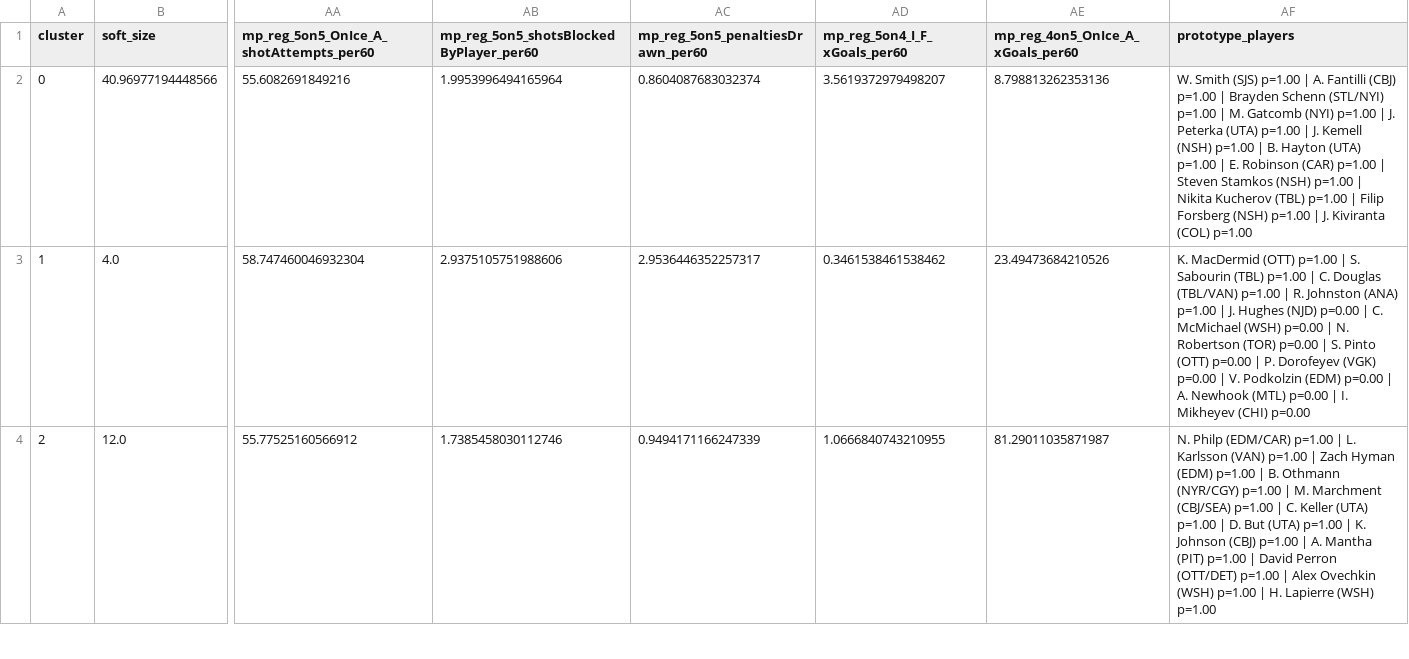
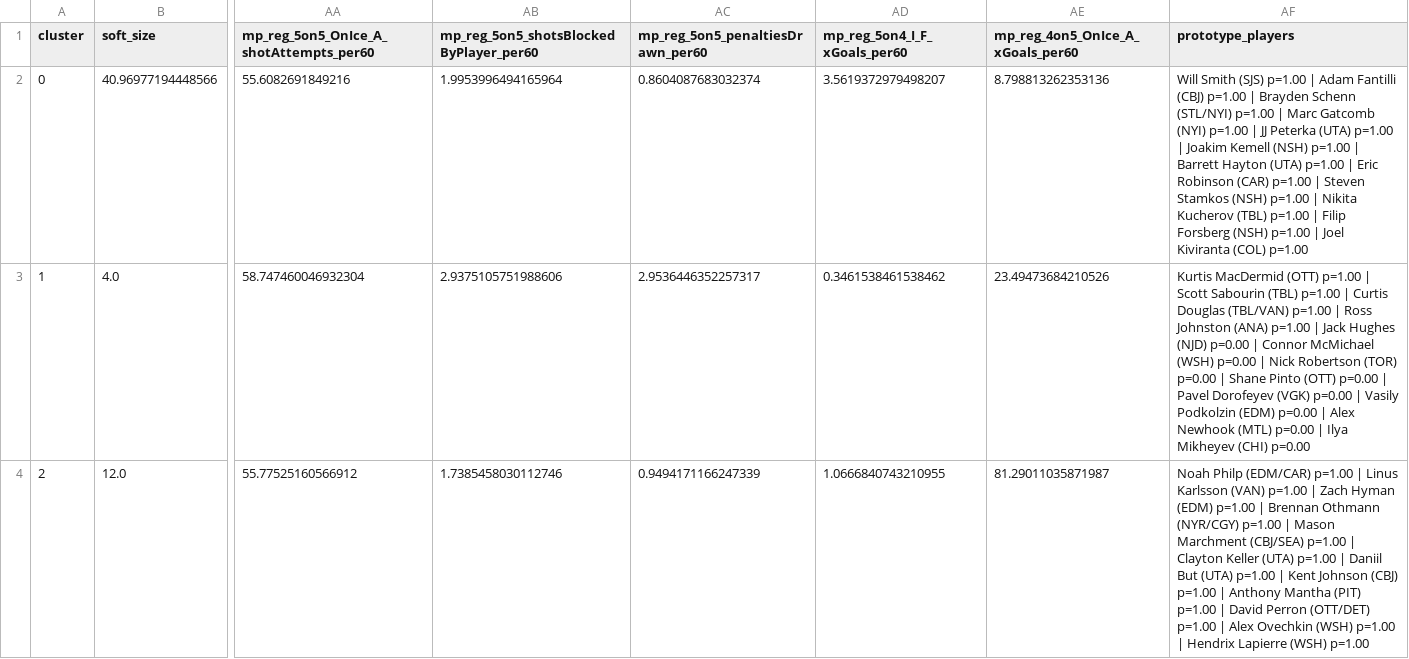
Before and after one commit to saaimkhan-sak/player-style-archetypes, a CSV file: reports/archetype_cards_forwards_20252026.csv, drawn as a sheet; only a part is shown, gaps mark what is left out; the diff covers the shown part only; the diff names each change by its address in the sheet, - before the commit and + after, or states it on an @@ line.

```diff
--- a/reports/archetype_cards_forwards_20252026.csv
+++ b/reports/archetype_cards_forwards_20252026.csv
-AF2 (prototype_players): W. Smith (SJS) p=1.00 | A. Fantilli (CBJ) p=1.00 | Brayden Schenn (STL/NYI) p=1.00 | M. Gatcomb (NYI) p=1.00 | J. Peterka (UTA) p=1.00 | J. Kemell (NSH) p=1.00 | B. Hayton (UTA) p=1.00 | E. Robinson (CAR) p=1.00 | Steven Stamkos (NSH) p=1.00 | Nikita Kucherov (TBL) p=1.00 | Filip Forsberg (NSH) p=1.00 | J. Kiviranta (COL)…
+AF2 (prototype_players): Will Smith (SJS) p=1.00 | Adam Fantilli (CBJ) p=1.00 | Brayden Schenn (STL/NYI) p=1.00 | Marc Gatcomb (NYI) p=1.00 | JJ Peterka (UTA) p=1.00 | Joakim Kemell (NSH) p=1.00 | Barrett Hayton (UTA) p=1.00 | Eric Robinson (CAR) p=1.00 | Steven Stamkos (NSH) p=1.00 | Nikita Kucherov (TBL) p=1.00 | Filip Forsberg (NSH) p=1.00 | Joel Kiviranta (COL)…
-AF3 (prototype_players): K. MacDermid (OTT) p=1.00 | S. Sabourin (TBL) p=1.00 | C. Douglas (TBL/VAN) p=1.00 | R. Johnston (ANA) p=1.00 | J. Hughes (NJD) p=0.00 | C. McMichael (WSH) p=0.00 | N. Robertson (TOR) p=0.00 | S. Pinto (OTT) p=0.00 | P. Dorofeyev (VGK) p=0.00 | V. Podkolzin (EDM) p=0.00 | A. Newhook (MTL) p=0.00 | I. Mikheyev (CHI)…
+AF3 (prototype_players): Kurtis MacDermid (OTT) p=1.00 | Scott Sabourin (TBL) p=1.00 | Curtis Douglas (TBL/VAN) p=1.00 | Ross Johnston (ANA) p=1.00 | Jack Hughes (NJD) p=0.00 | Connor McMichael (WSH) p=0.00 | Nick Robertson (TOR) p=0.00 | Shane Pinto (OTT) p=0.00 | Pavel Dorofeyev (VGK) p=0.00 | Vasily Podkolzin (EDM) p=0.00 | Alex Newhook (MTL) p=0.00 | Ilya Mikheyev (CHI)…
-AF4 (prototype_players): N. Philp (EDM/CAR) p=1.00 | L. Karlsson (VAN) p=1.00 | Zach Hyman (EDM) p=1.00 | B. Othmann (NYR/CGY) p=1.00 | M. Marchment (CBJ/SEA) p=1.00 | C. Keller (UTA) p=1.00 | D. But (UTA) p=1.00 | K. Johnson (CBJ) p=1.00 | A. Mantha (PIT) p=1.00 | David Perron (OTT/DET) p=1.00 | Alex Ovechkin (WSH) p=1.00 | H. Lapierre (WSH)…
+AF4 (prototype_players): Noah Philp (EDM/CAR) p=1.00 | Linus Karlsson (VAN) p=1.00 | Zach Hyman (EDM) p=1.00 | Brennan Othmann (NYR/CGY) p=1.00 | Mason Marchment (CBJ/SEA) p=1.00 | Clayton Keller (UTA) p=1.00 | Daniil But (UTA) p=1.00 | Kent Johnson (CBJ) p=1.00 | Anthony Mantha (PIT) p=1.00 | David Perron (OTT/DET) p=1.00 | Alex Ovechkin (WSH) p=1.00 | Hendrix Lapierre (WSH)…
```
Also changed, not shown: 3 edited cells elsewhere in this file, reports/archetype_cards_defense_20252026.csv, reports/archetype_traits_defense_20252026.csv, 4 other files.
